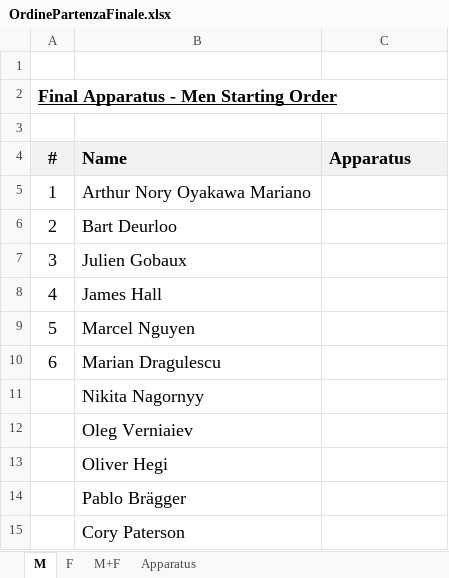
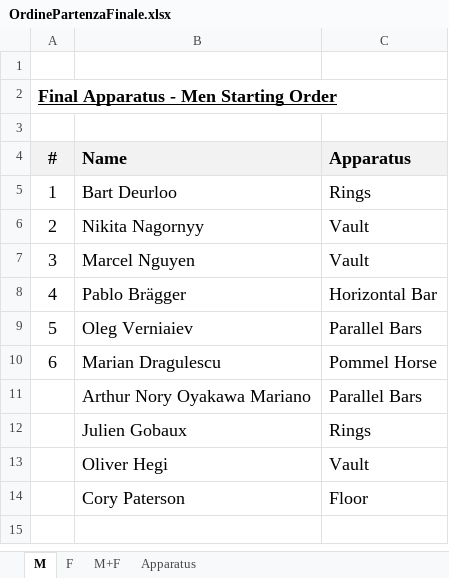
Before and after one commit to Caleg74/AppMemorial, an Excel workbook: docs/OrdinePartenzaFinale.xlsx, sheet M, drawn as a sheet; values as stored, in another font and other column widths than the file's, no borders; removed rows and columns are numbered as before the commit, all else as after; the diff names each change by its address in the sheet, - before the commit and + after, or states it on an @@ line.

```diff
--- a/docs/OrdinePartenzaFinale.xlsx (sheet M)
+++ b/docs/OrdinePartenzaFinale.xlsx (sheet M)
-row 5: 1 | Arthur Nory Oyakawa Mariano
@@ column A (#) renumbered between rows 5 and 9 @@
-C5 (Apparatus): (empty)
+C5 (Apparatus): Rings
-row 7: 3 | Julien Gobaux
-row 8: 4 | James Hall
-row 9: 5 | Marcel Nguyen
-row 10: 6 | Marian Dragulescu
-C6 (Apparatus): (empty)
+C6 (Apparatus): Vault
+row 7: 3 | Marcel Nguyen | Vault
+row 8: 4 | Pablo Brägger | Horizontal Bar
-C9 (Apparatus): (empty)
+C9 (Apparatus): Parallel Bars
+row 10: 6 | Marian Dragulescu | Pommel Horse
+row 11:  | Arthur Nory Oyakawa Mariano | Parallel Bars
+row 12:  | Julien Gobaux | Rings
-C13 (Apparatus): (empty)
+C13 (Apparatus): Vault
-row 14:  | Pablo Brägger
-C14 (Apparatus): (empty)
+C14 (Apparatus): Floor
```
Also changed, not shown: sheet F, sheet M+F, formulas that keep their value.
